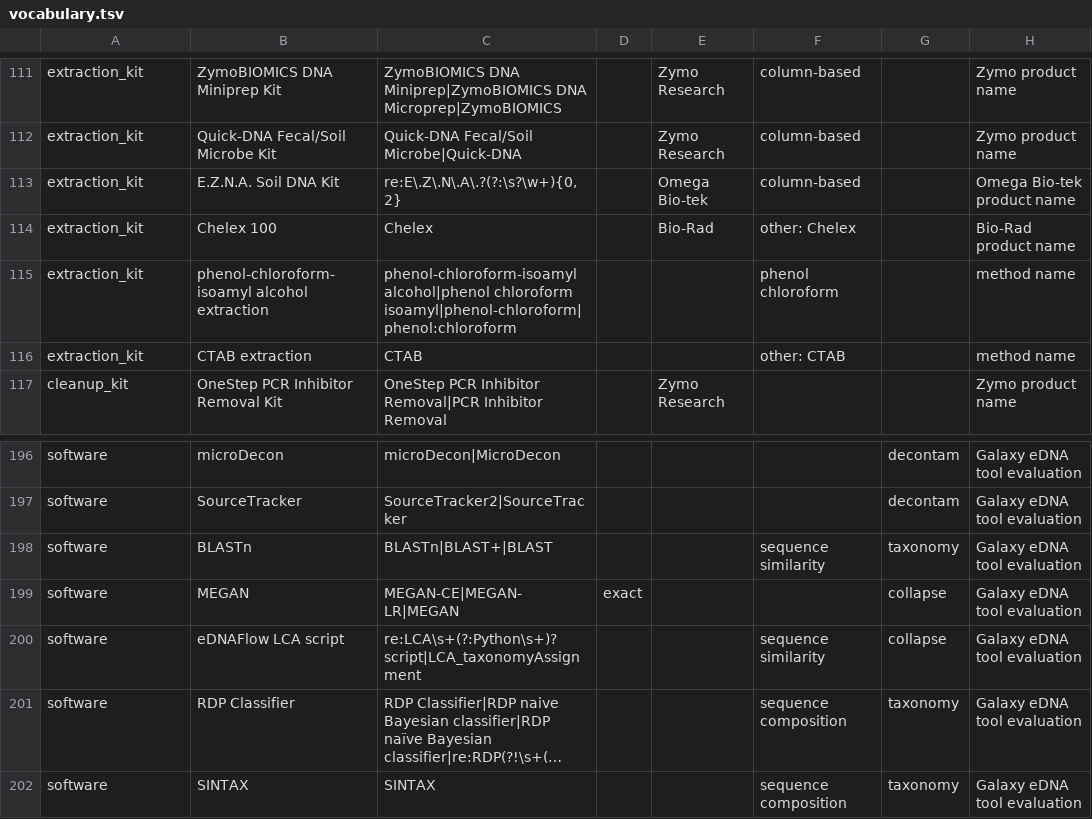
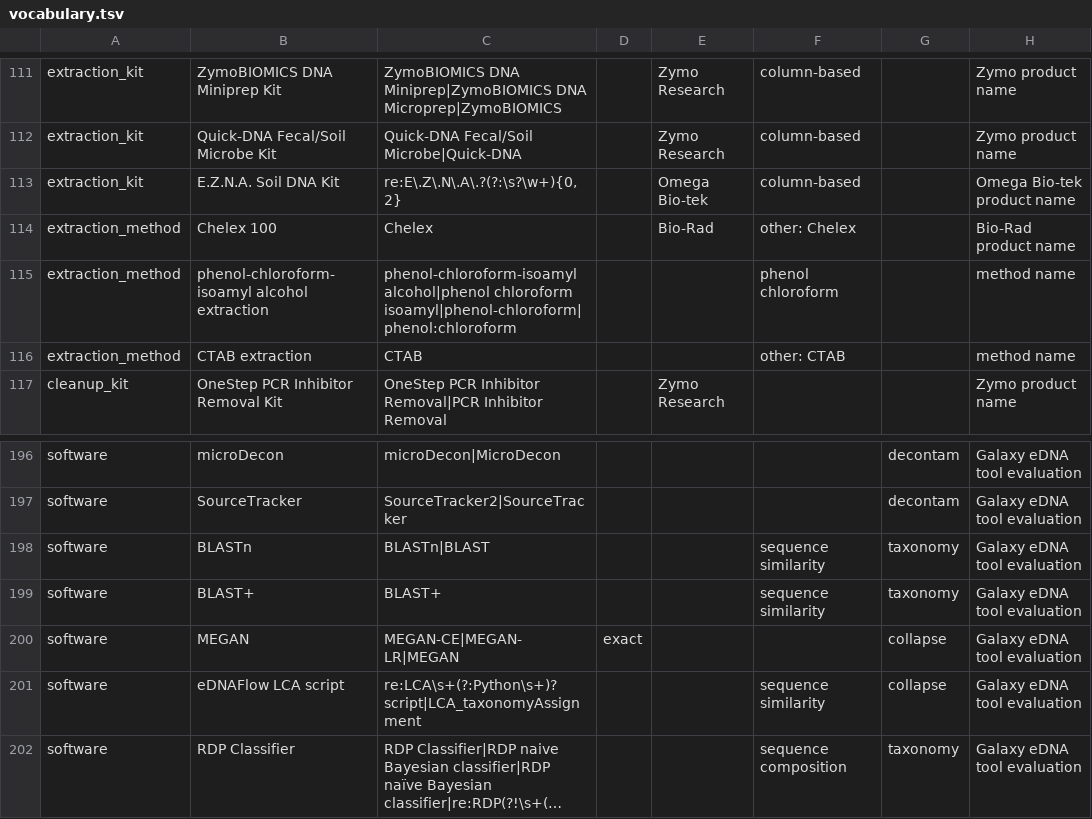
Before and after one commit to FAIR-eDNA/FAIRe-Galaxy, a TSV file: tools/faire_mapper/method_details/vocabulary.tsv, drawn as a sheet; only a part is shown, gaps mark what is left out; the shorter side is filled out with more unchanged rows; long unchanged cells end in ….

```diff
--- a/tools/faire_mapper/method_details/vocabulary.tsv
+++ b/tools/faire_mapper/method_details/vocabulary.tsv
@@ -113,5 +113,5 @@ extraction_kit	Quick-DNA Fecal/Soil Microbe Kit	Quick-DNA Fecal/Soil Microbe|Qui
 extraction_kit	E.Z.N.A. Soil DNA Kit	re:E\.Z\.N\.A\.?(?:\s?\w+){0,2}		Omega Bio-tek	column-based		Omega Bio-tek product name
-extraction_kit	Chelex 100	Chelex		Bio-Rad	other: Chelex		Bio-Rad product name
-extraction_kit	phenol-chloroform-isoamyl alcohol extraction	phenol-chloroform-isoamyl alcohol|phenol chloroform isoamyl|phenol-chloroform|phenol:chloroform			phenol chloroform		method name
-extraction_kit	CTAB extraction	CTAB			other: CTAB		method name
+extraction_method	Chelex 100	Chelex		Bio-Rad	other: Chelex		Bio-Rad product name
+extraction_method	phenol-chloroform-isoamyl alcohol extraction	phenol-chloroform-isoamyl alcohol|phenol chloroform isoamyl|phenol-chloroform|phenol:chloroform			phenol chloroform		method name
+extraction_method	CTAB extraction	CTAB			other: CTAB		method name
 cleanup_kit	OneStep PCR Inhibitor Removal Kit	OneStep PCR Inhibitor Removal|PCR Inhibitor Removal		Zymo Research			Zymo product name
@@ -197,3 +197,4 @@ software	microDecon	microDecon|MicroDecon				decontam	Galaxy eDNA tool evaluatio
 software	SourceTracker	SourceTracker2|SourceTracker				decontam	Galaxy eDNA tool evaluation
-software	BLASTn	BLASTn|BLAST+|BLAST	 		sequence similarity	taxonomy	Galaxy eDNA tool evaluation
+software	BLASTn	BLASTn|BLAST	 		sequence similarity	taxonomy	Galaxy eDNA tool evaluation
+software	BLAST+	BLAST+	 		sequence similarity	taxonomy	Galaxy eDNA tool evaluation
 software	MEGAN	MEGAN-CE|MEGAN-LR|MEGAN	exact			collapse	Galaxy eDNA tool evaluation
```
Also changed, not shown: dev/faire_method_details/results/jackman.tsv, dev/faire_method_details/results/kimberley.tsv, 10 other files.
